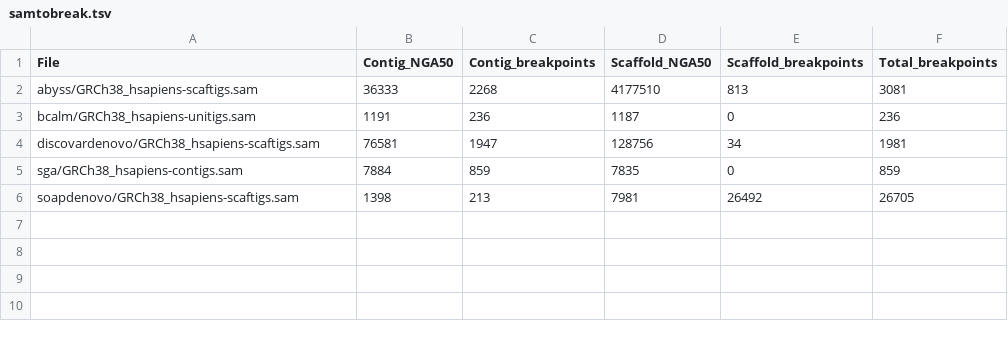
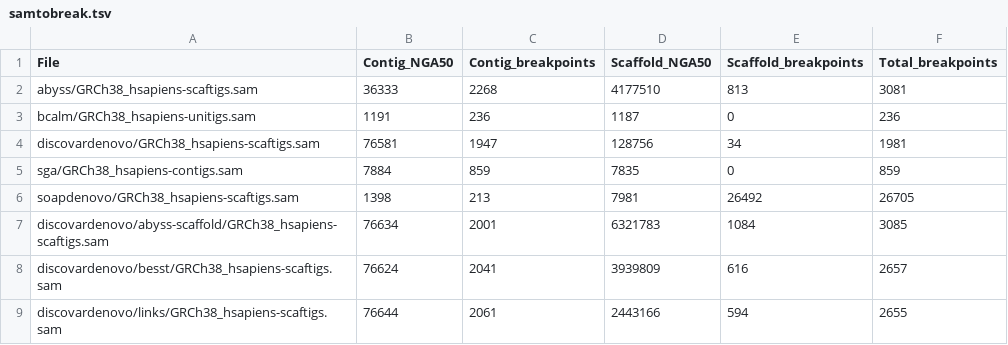
Before and after one commit to bcgsc/abyss-2.0-giab, a TSV file: samtobreak.tsv, drawn as a sheet; the diff names each change by its address in the sheet, - before the commit and + after, or states it on an @@ line.

Commit message:
Regenerate assembly-stats.tsv samtobreak.tsv
Add DISCOVARdenovo scaffolding

```diff
--- a/samtobreak.tsv
+++ b/samtobreak.tsv
+row 7: discovardenovo/abyss-scaffold/GRCh38_hsapiens-scaftigs.sam | 76634 | 2001 | 6321783 | 1084 | 3085
+row 8: discovardenovo/besst/GRCh38_hsapiens-scaftigs.sam | 76624 | 2041 | 3939809 | 616 | 2657
+row 9: discovardenovo/links/GRCh38_hsapiens-scaftigs.sam | 76644 | 2061 | 2443166 | 594 | 2655
```
Also changed, not shown: assembly-stats.tsv.
